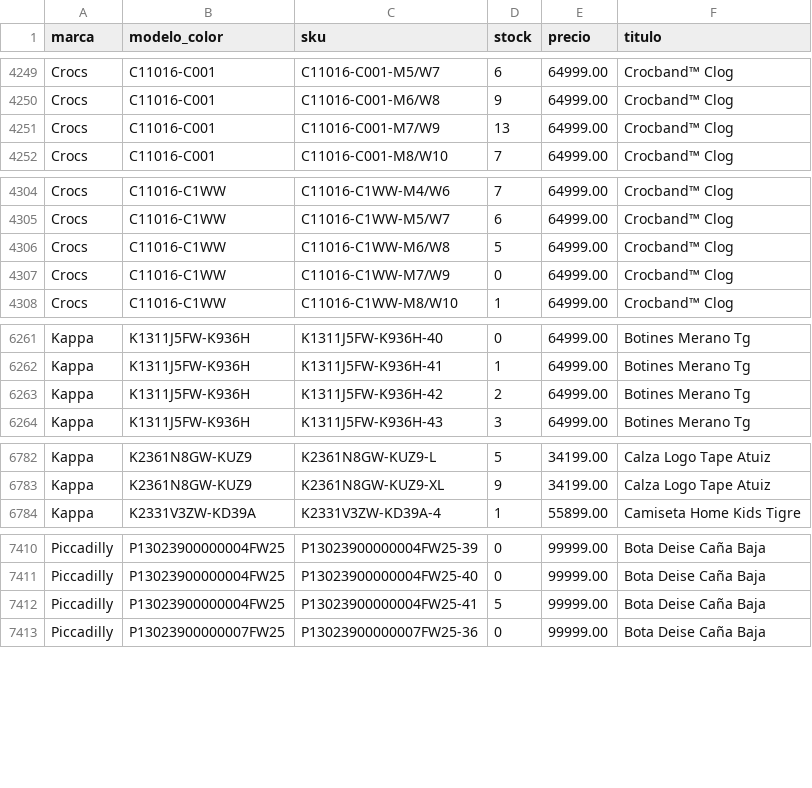
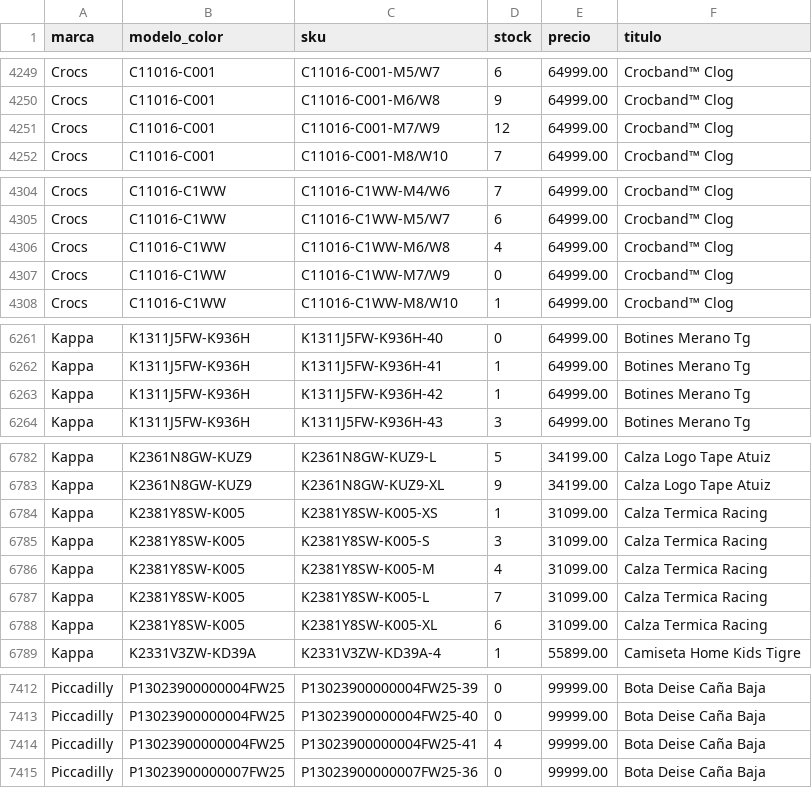
Before and after one commit to lucasrulo/dashboard-distrinando, a CSV file: catalogo_stock.csv, drawn as a sheet; only a part is shown, gaps mark what is left out; the diff covers the shown part only.

```diff
--- a/catalogo_stock.csv
+++ b/catalogo_stock.csv
@@ -4250,3 +4250,3 @@ Crocs,C11016-C001,C11016-C001-M5/W7,6,64999.00,Crocband™ Clog
 Crocs,C11016-C001,C11016-C001-M6/W8,9,64999.00,Crocband™ Clog
-Crocs,C11016-C001,C11016-C001-M7/W9,13,64999.00,Crocband™ Clog
+Crocs,C11016-C001,C11016-C001-M7/W9,12,64999.00,Crocband™ Clog
 Crocs,C11016-C001,C11016-C001-M8/W10,7,64999.00,Crocband™ Clog
@@ -4305,3 +4305,3 @@ Crocs,C11016-C1WW,C11016-C1WW-M4/W6,7,64999.00,Crocband™ Clog
 Crocs,C11016-C1WW,C11016-C1WW-M5/W7,6,64999.00,Crocband™ Clog
-Crocs,C11016-C1WW,C11016-C1WW-M6/W8,5,64999.00,Crocband™ Clog
+Crocs,C11016-C1WW,C11016-C1WW-M6/W8,4,64999.00,Crocband™ Clog
 Crocs,C11016-C1WW,C11016-C1WW-M7/W9,0,64999.00,Crocband™ Clog
@@ -6262,3 +6262,3 @@ Kappa,K1311J5FW-K936H,K1311J5FW-K936H-40,0,64999.00,Botines Merano Tg
 Kappa,K1311J5FW-K936H,K1311J5FW-K936H-41,1,64999.00,Botines Merano Tg
-Kappa,K1311J5FW-K936H,K1311J5FW-K936H-42,2,64999.00,Botines Merano Tg
+Kappa,K1311J5FW-K936H,K1311J5FW-K936H-42,1,64999.00,Botines Merano Tg
 Kappa,K1311J5FW-K936H,K1311J5FW-K936H-43,3,64999.00,Botines Merano Tg
@@ -6783,2 +6783,7 @@ Kappa,K2361N8GW-KUZ9,K2361N8GW-KUZ9-L,5,34199.00,Calza Logo Tape Atuiz
 Kappa,K2361N8GW-KUZ9,K2361N8GW-KUZ9-XL,9,34199.00,Calza Logo Tape Atuiz
+Kappa,K2381Y8SW-K005,K2381Y8SW-K005-XS,1,31099.00,Calza Termica Racing
+Kappa,K2381Y8SW-K005,K2381Y8SW-K005-S,3,31099.00,Calza Termica Racing
+Kappa,K2381Y8SW-K005,K2381Y8SW-K005-M,4,31099.00,Calza Termica Racing
+Kappa,K2381Y8SW-K005,K2381Y8SW-K005-L,7,31099.00,Calza Termica Racing
+Kappa,K2381Y8SW-K005,K2381Y8SW-K005-XL,6,31099.00,Calza Termica Racing
 Kappa,K2331V3ZW-KD39A,K2331V3ZW-KD39A-4,1,55899.00,Camiseta Home Kids Tigre
@@ -7411,3 +7413,3 @@ Piccadilly,P13023900000004FW25,P13023900000004FW25-39,0,99999.00,Bota Deise Cañ
 Piccadilly,P13023900000004FW25,P13023900000004FW25-40,0,99999.00,Bota Deise Caña Baja
-Piccadilly,P13023900000004FW25,P13023900000004FW25-41,5,99999.00,Bota Deise Caña Baja
+Piccadilly,P13023900000004FW25,P13023900000004FW25-41,4,99999.00,Bota Deise Caña Baja
 Piccadilly,P13023900000007FW25,P13023900000007FW25-36,0,99999.00,Bota Deise Caña Baja
```
Also changed, not shown: 7 added rows, 10 removed rows and 1 edited cell elsewhere in this file.
